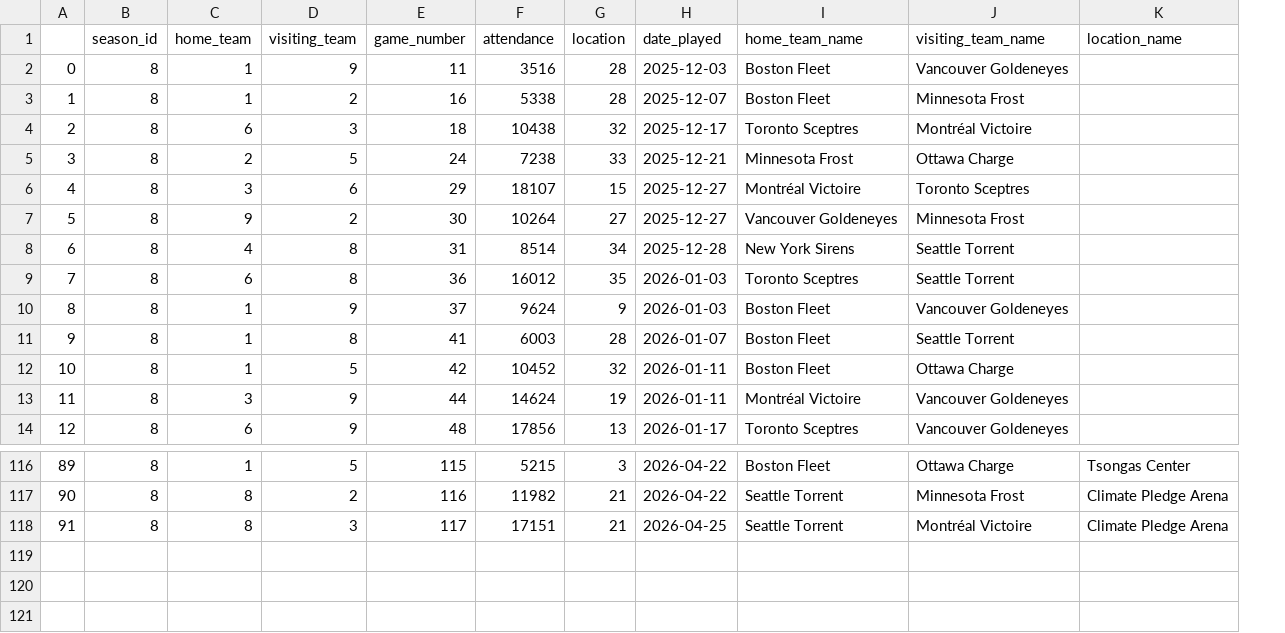
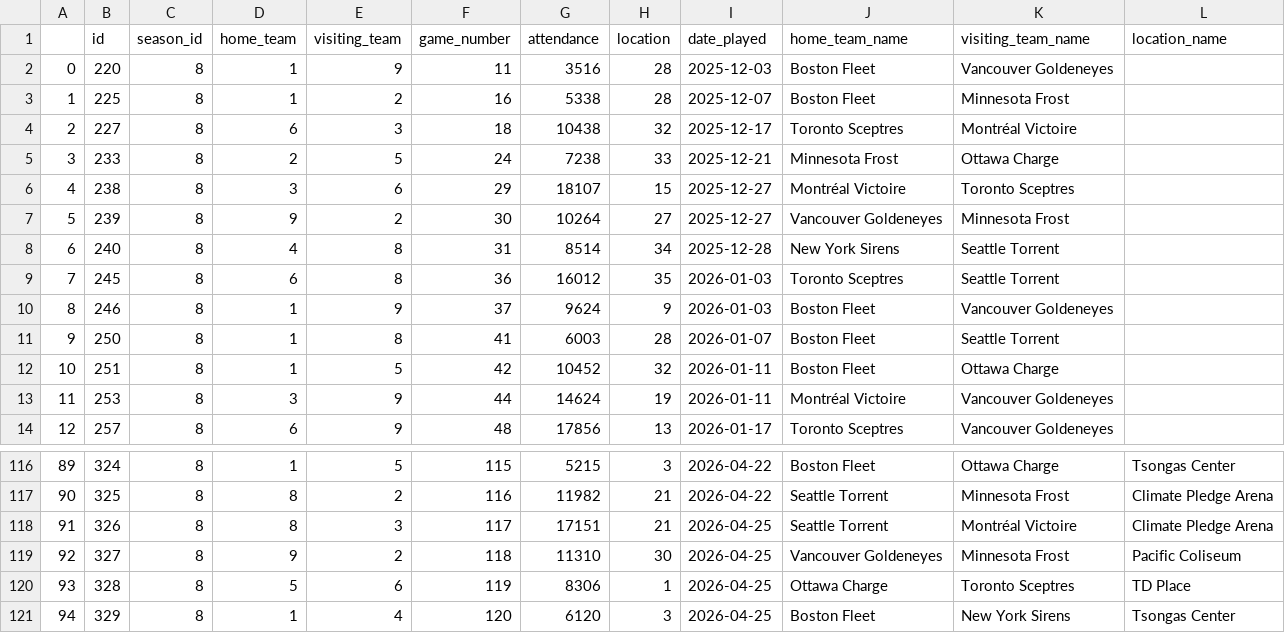
Before and after one commit to 365hockeygirl/pwhl-attendance-data-s3, a CSV file: data/pwhl_s3_attendance_data.csv, drawn as a sheet; only a part is shown, gaps mark what is left out; the diff names each change by its address in the sheet, - before the commit and + after, or states it on an @@ line.

Commit message:
update data with extra games

```diff
--- a/data/pwhl_s3_attendance_data.csv
+++ b/data/pwhl_s3_attendance_data.csv
+column B (id), rows 2-14: 220 | 225 | 227 | 233 | 238 | 239 | 240 | 245 | 246 | 250 | 251 | 253 | 257; rows 116-118: 324 | 325 | 326
+row 119: 92 | 327 | 8 | 9 | 2 | 118 | 11310 | 30 | 2026-04-25 | Vancouver Goldeneyes | Minnesota Frost | Pacific Coliseum
+row 120: 93 | 328 | 8 | 5 | 6 | 119 | 8306 | 1 | 2026-04-25 | Ottawa Charge | Toronto Sceptres | TD Place
+row 121: 94 | 329 | 8 | 1 | 4 | 120 | 6120 | 3 | 2026-04-25 | Boston Fleet | New York Sirens | Tsongas Center
```
Also changed, not shown: data/average_attendance_by_home_team.csv, data/primary_venue_attendance_data.csv, 3 other files.
